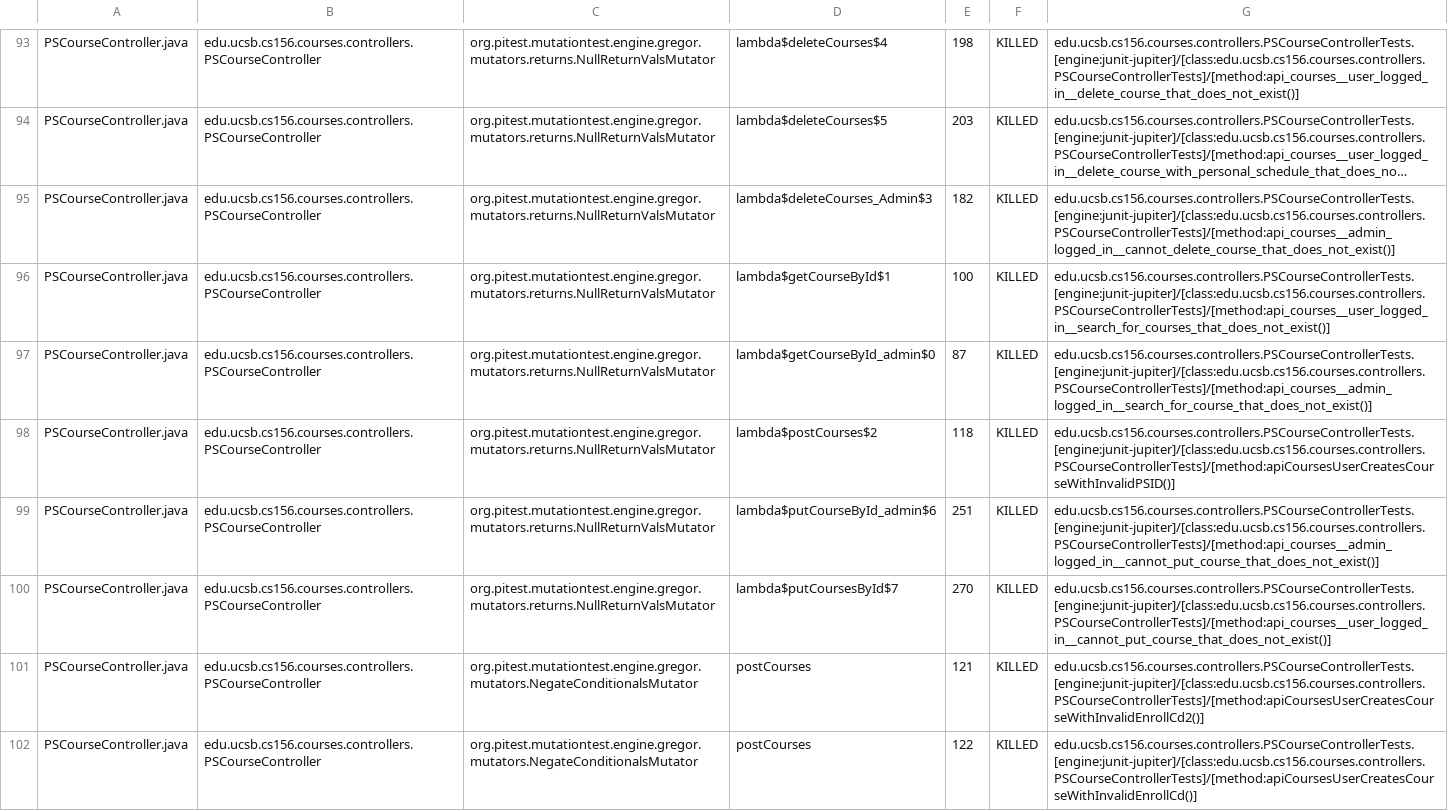
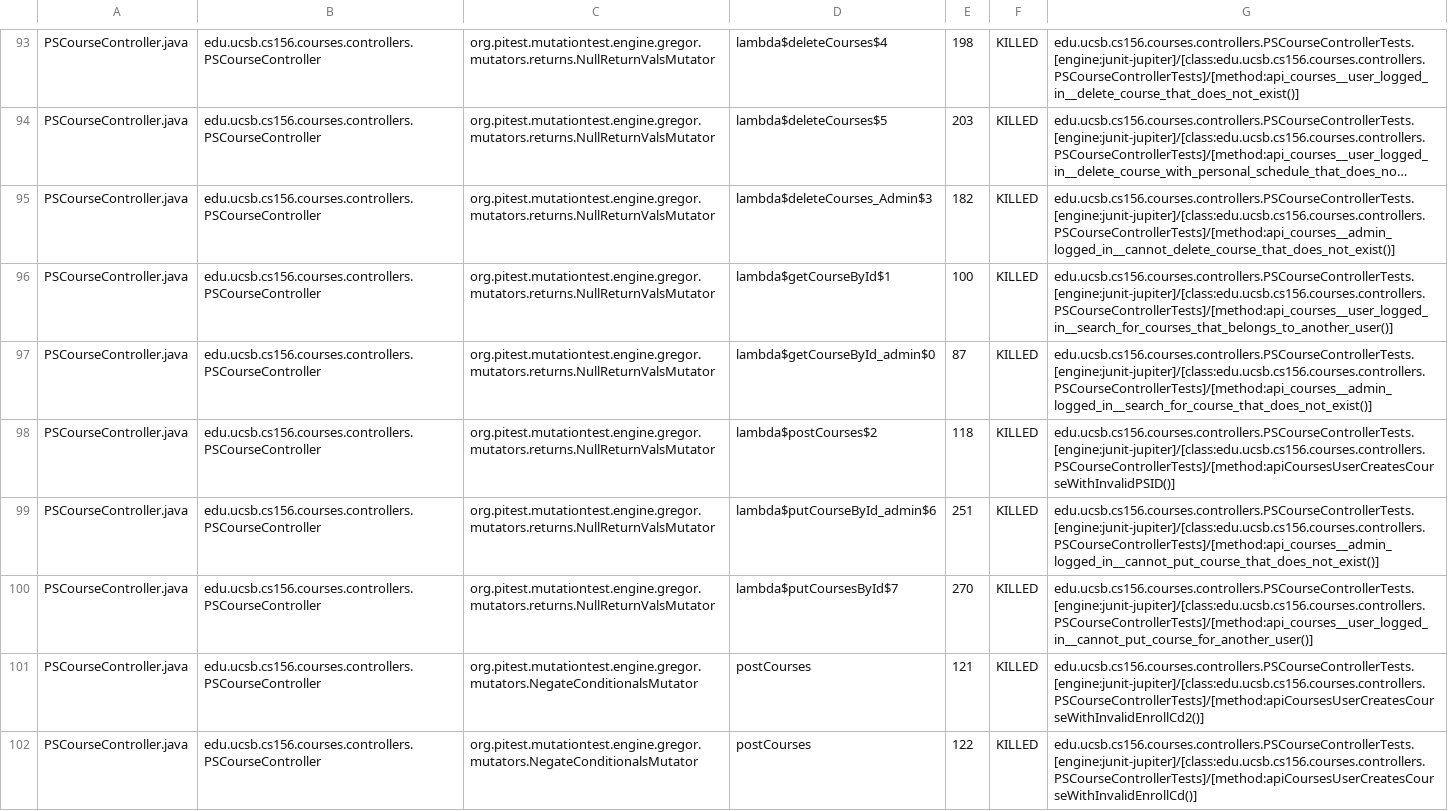
Before and after one commit to ucsb-cs156-f23/proj-courses-f23-7pm-3, a CSV file: prs/27/pitest/mutations.csv, drawn as a sheet; only a part is shown, gaps mark what is left out; long unchanged cells end in …; the diff covers the shown part only; the diff names each change by its address in the sheet, - before the commit and + after, or states it on an @@ line.

Commit message:
Deploying to gh-pages from @ ucsb-cs156-f23/proj-courses-f23-7pm-3@31af2d544648a31c5b2e2bd7f9fec83c8f1c383f 🚀

```diff
--- a/prs/27/pitest/mutations.csv
+++ b/prs/27/pitest/mutations.csv
-G96: edu.ucsb.cs156.courses.controllers.PSCourseControllerTests.[engine:junit-jupiter]/[class:edu.ucsb.cs156.courses.controllers.PSCourseControllerTests]/[method:api_courses__user_logged_in__search_for_courses_that_does_not_exist()]
+G96: edu.ucsb.cs156.courses.controllers.PSCourseControllerTests.[engine:junit-jupiter]/[class:edu.ucsb.cs156.courses.controllers.PSCourseControllerTests]/[method:api_courses__user_logged_in__search_for_courses_that_belongs_to_another_user()]
-G100: edu.ucsb.cs156.courses.controllers.PSCourseControllerTests.[engine:junit-jupiter]/[class:edu.ucsb.cs156.courses.controllers.PSCourseControllerTests]/[method:api_courses__user_logged_in__cannot_put_course_that_does_not_exist()]
+G100: edu.ucsb.cs156.courses.controllers.PSCourseControllerTests.[engine:junit-jupiter]/[class:edu.ucsb.cs156.courses.controllers.PSCourseControllerTests]/[method:api_courses__user_logged_in__cannot_put_course_for_another_user()]
```
Also changed, not shown: 52 edited cells elsewhere in this file, 39 other files.
